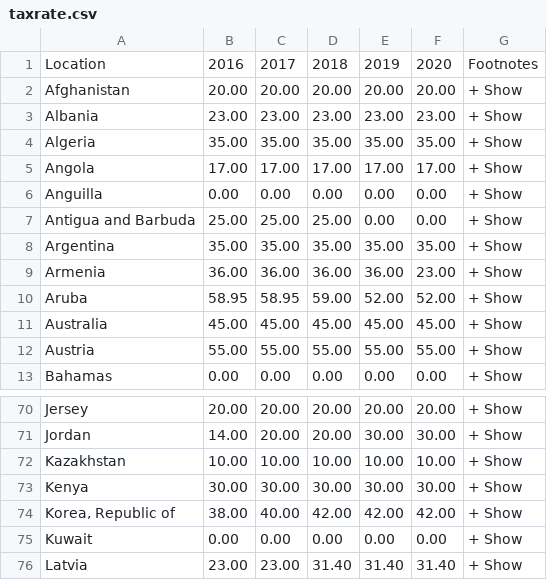
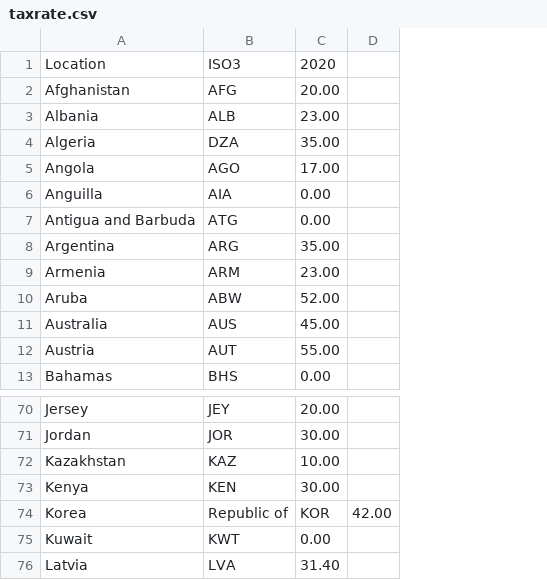
Before and after one commit to magrippa27/web_project, a CSV file: taxrate.csv, drawn as a sheet; only a part is shown, gaps mark what is left out; removed rows and columns are numbered as before the commit, all else as after; the diff names each change by its address in the sheet, - before the commit and + after, or states it on an @@ line.

```diff
--- a/taxrate.csv
+++ b/taxrate.csv
-column B, rows 1-13: 2016 | 20.00 | 23.00 | 35.00 | 17.00 | 0.00 | 25.00 | 35.00 | 36.00 | 58.95 | 45.00 | 55.00 | 0.00; rows 70-73: 20.00 | 14.00 | 10.00 | 30.00; rows 75-76: 0.00 | 23.00
-column C, rows 1-13: 2017 | 20.00 | 23.00 | 35.00 | 17.00 | 0.00 | 25.00 | 35.00 | 36.00 | 58.95 | 45.00 | 55.00 | 0.00; rows 70-73: 20.00 | 20.00 | 10.00 | 30.00; rows 75-76: 0.00 | 23.00
-column D, rows 1-13: 2018 | 20.00 | 23.00 | 35.00 | 17.00 | 0.00 | 25.00 | 35.00 | 36.00 | 59.00 | 45.00 | 55.00 | 0.00; rows 70-73: 20.00 | 20.00 | 10.00 | 30.00; rows 75-76: 0.00 | 31.40
-column E, rows 1-13: 2019 | 20.00 | 23.00 | 35.00 | 17.00 | 0.00 | 0.00 | 35.00 | 36.00 | 52.00 | 45.00 | 55.00 | 0.00; rows 70-73: 20.00 | 30.00 | 10.00 | 30.00; rows 75-76: 0.00 | 31.40
+column B, rows 1-13: ISO3 | AFG | ALB | DZA | AGO | AIA | ATG | ARG | ARM | ABW | AUS | AUT | BHS; rows 70-73: JEY | JOR | KAZ | KEN; rows 75-76: KWT | LVA
-column G, rows 1-13: Footnotes | + Show | + Show | + Show | + Show | + Show | + Show | + Show | + Show | + Show | + Show | + Show | + Show; rows 70-73: all + Show; rows 75-76: + Show | + Show
+column D, empty
-row 74: Korea, Republic of | 38.00 | 40.00 | 42.00 | 42.00 | 42.00 | + Show
+row 74: Korea | Republic of | KOR | 42.00
```
Also changed, not shown: 10 other files.
